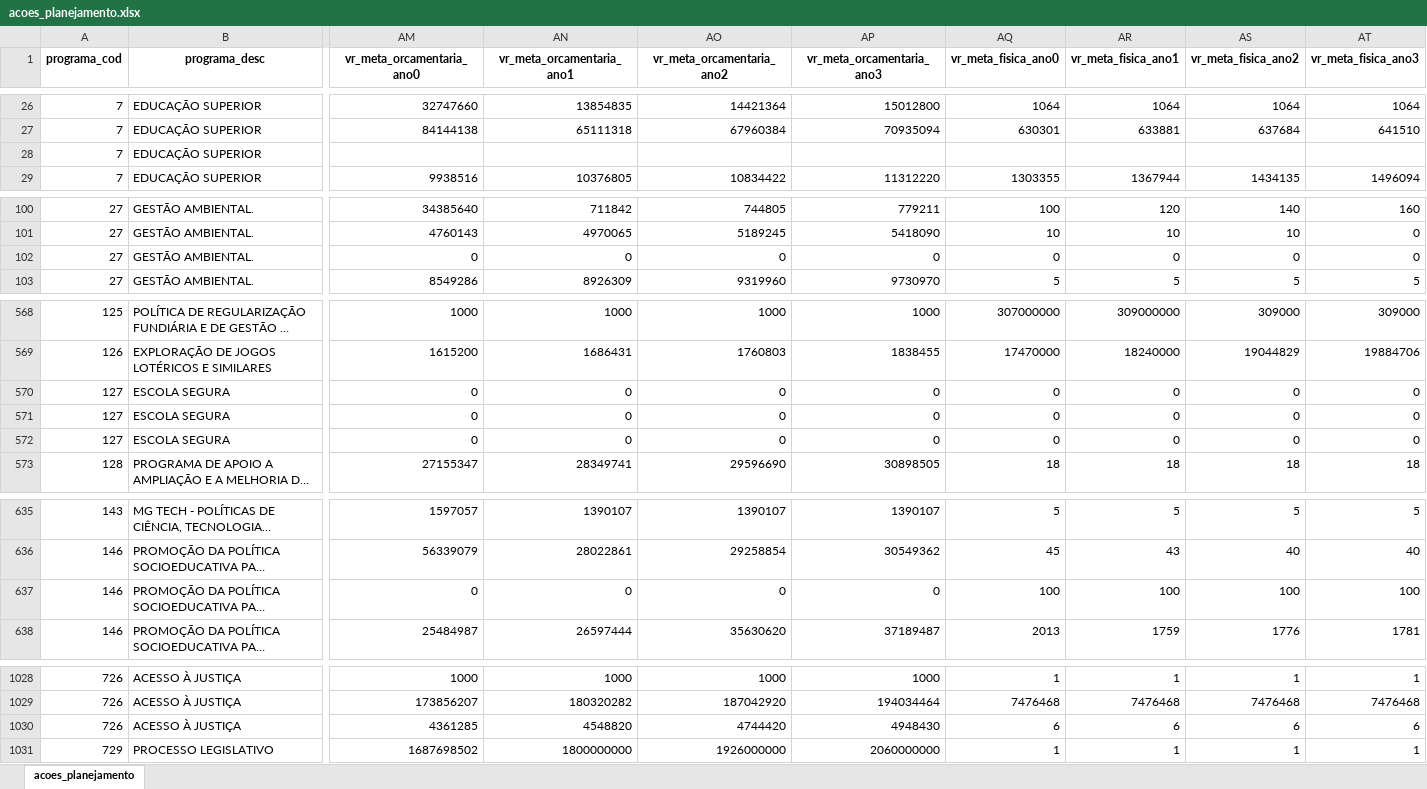
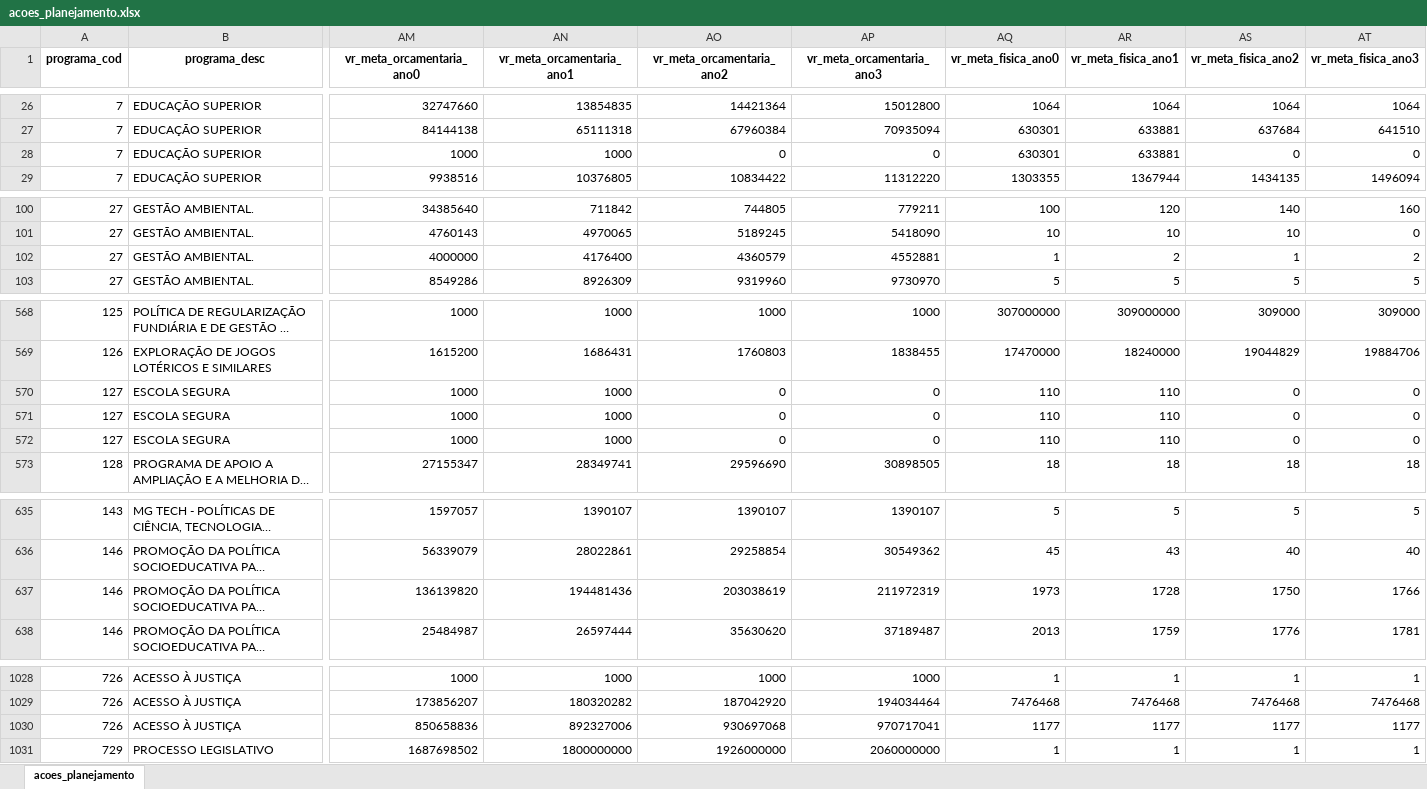
Before and after one commit to splor-mg/checks-planejamento-report, an Excel workbook: data/ppag2026-dadosmg/acoes_planejamento.xlsx, sheet acoes_planejamento, drawn as a sheet; only a part is shown, gaps mark what is left out; long unchanged cells end in …; values as stored, in another font and other column widths than the file's, no borders; the diff covers the shown part only; the diff names each change by its address in the sheet, - before the commit and + after, or states it on an @@ line.

```diff
--- a/data/ppag2026-dadosmg/acoes_planejamento.xlsx (sheet acoes_planejamento)
+++ b/data/ppag2026-dadosmg/acoes_planejamento.xlsx (sheet acoes_planejamento)
-AM28 (vr_meta_orcamentaria_ano0): (empty)
+AM28 (vr_meta_orcamentaria_ano0): 1000
-AN28 (vr_meta_orcamentaria_ano1): (empty)
+AN28 (vr_meta_orcamentaria_ano1): 1000
-AO28 (vr_meta_orcamentaria_ano2): (empty)
+AO28 (vr_meta_orcamentaria_ano2): 0
-AP28 (vr_meta_orcamentaria_ano3): (empty)
+AP28 (vr_meta_orcamentaria_ano3): 0
-AQ28 (vr_meta_fisica_ano0): (empty)
+AQ28 (vr_meta_fisica_ano0): 630301
-AR28 (vr_meta_fisica_ano1): (empty)
+AR28 (vr_meta_fisica_ano1): 633881
-AS28 (vr_meta_fisica_ano2): (empty)
+AS28 (vr_meta_fisica_ano2): 0
-AT28 (vr_meta_fisica_ano3): (empty)
+AT28 (vr_meta_fisica_ano3): 0
-AM102 (vr_meta_orcamentaria_ano0): 0
+AM102 (vr_meta_orcamentaria_ano0): 4000000
-AN102 (vr_meta_orcamentaria_ano1): 0
+AN102 (vr_meta_orcamentaria_ano1): 4176400
-AO102 (vr_meta_orcamentaria_ano2): 0
+AO102 (vr_meta_orcamentaria_ano2): 4360579
-AP102 (vr_meta_orcamentaria_ano3): 0
+AP102 (vr_meta_orcamentaria_ano3): 4552881
-AQ102 (vr_meta_fisica_ano0): 0
+AQ102 (vr_meta_fisica_ano0): 1
-AR102 (vr_meta_fisica_ano1): 0
+AR102 (vr_meta_fisica_ano1): 2
-AS102 (vr_meta_fisica_ano2): 0
+AS102 (vr_meta_fisica_ano2): 1
-AT102 (vr_meta_fisica_ano3): 0
+AT102 (vr_meta_fisica_ano3): 2
-AM570:AM572 (vr_meta_orcamentaria_ano0): 0
+AM570:AM572 (vr_meta_orcamentaria_ano0): 1000
-AN570:AN572 (vr_meta_orcamentaria_ano1): 0
+AN570:AN572 (vr_meta_orcamentaria_ano1): 1000
-AQ570:AQ572 (vr_meta_fisica_ano0): 0
+AQ570:AQ572 (vr_meta_fisica_ano0): 110
-AR570:AR572 (vr_meta_fisica_ano1): 0
+AR570:AR572 (vr_meta_fisica_ano1): 110
-AM637 (vr_meta_orcamentaria_ano0): 0
+AM637 (vr_meta_orcamentaria_ano0): 136139820
-AN637 (vr_meta_orcamentaria_ano1): 0
+AN637 (vr_meta_orcamentaria_ano1): 194481436
-AO637 (vr_meta_orcamentaria_ano2): 0
+AO637 (vr_meta_orcamentaria_ano2): 203038619
-AP637 (vr_meta_orcamentaria_ano3): 0
+AP637 (vr_meta_orcamentaria_ano3): 211972319
-AQ637 (vr_meta_fisica_ano0): 100
+AQ637 (vr_meta_fisica_ano0): 1973
-AR637 (vr_meta_fisica_ano1): 100
+AR637 (vr_meta_fisica_ano1): 1728
-AS637 (vr_meta_fisica_ano2): 100
+AS637 (vr_meta_fisica_ano2): 1750
-AT637 (vr_meta_fisica_ano3): 100
+AT637 (vr_meta_fisica_ano3): 1766
-AM1030 (vr_meta_orcamentaria_ano0): 4361285
+AM1030 (vr_meta_orcamentaria_ano0): 850658836
-AN1030 (vr_meta_orcamentaria_ano1): 4548820
+AN1030 (vr_meta_orcamentaria_ano1): 892327006
-AO1030 (vr_meta_orcamentaria_ano2): 4744420
+AO1030 (vr_meta_orcamentaria_ano2): 930697068
-AP1030 (vr_meta_orcamentaria_ano3): 4948430
+AP1030 (vr_meta_orcamentaria_ano3): 970717041
-AQ1030 (vr_meta_fisica_ano0): 6
+AQ1030 (vr_meta_fisica_ano0): 1177
-AR1030 (vr_meta_fisica_ano1): 6
+AR1030 (vr_meta_fisica_ano1): 1177
-AS1030 (vr_meta_fisica_ano2): 6
+AS1030 (vr_meta_fisica_ano2): 1177
-AT1030 (vr_meta_fisica_ano3): 6
+AT1030 (vr_meta_fisica_ano3): 1177
```
Also changed, not shown: 12 edited cells elsewhere in this sheet, data/checks-planejamento.xlsx, data/ppag2026-dadosmg/indicadores_planejamento.xlsx, 5 other files.
